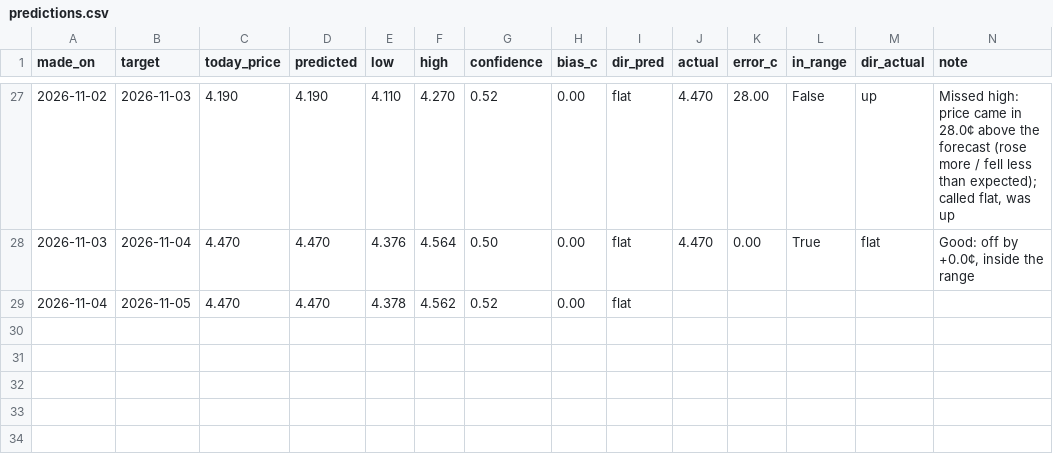
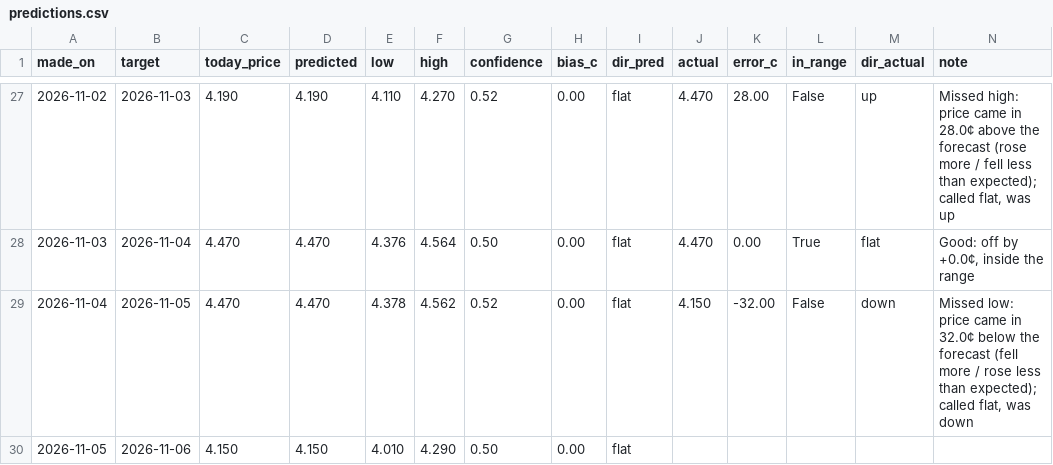
Before and after one commit to dreamerskymaster/costco_fuel_notifier, a CSV file: data/predictions.csv, drawn as a sheet; only a part is shown, gaps mark what is left out.

```diff
--- a/data/predictions.csv
+++ b/data/predictions.csv
@@ -28,2 +28,3 @@ made_on,target,today_price,predicted,low,high,confidence,bias_c,dir_pred,actual,
 2026-11-03,2026-11-04,4.470,4.470,4.376,4.564,0.50,0.00,flat,4.470,0.00,True,flat,"Good: off by +0.0¢, inside the range"
-2026-11-04,2026-11-05,4.470,4.470,4.378,4.562,0.52,0.00,flat,,,,,
+2026-11-04,2026-11-05,4.470,4.470,4.378,4.562,0.52,0.00,flat,4.150,-32.00,False,down,"Missed low: price came in 32.0¢ below the forecast (fell more / rose less than expected); called flat, was down"
+2026-11-05,2026-11-06,4.150,4.150,4.010,4.290,0.50,0.00,flat,,,,,
```
Also changed, not shown: data/us_station_history.csv, 2 other files.
